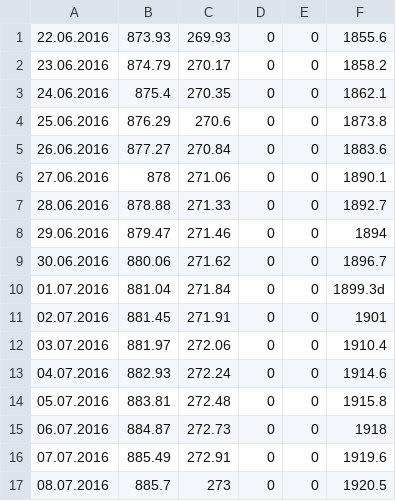
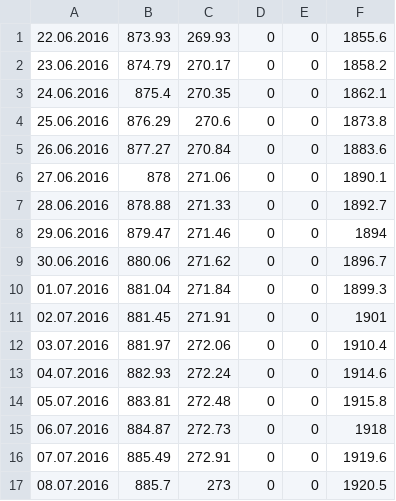
Before and after one commit to mamonov/caujka_tsasks, a CSV file: CSV_to_db/statistic_data.csv, drawn as a sheet; only a part is shown.

```diff
--- a/CSV_to_db/statistic_data.csv
+++ b/CSV_to_db/statistic_data.csv
@@ -9,3 +9,3 @@
 30.06.2016,880.06,271.62,0,0,1896.7
-01.07.2016,881.04,271.84,0,0,1899.3d
+01.07.2016,881.04,271.84,0,0,1899.3
 02.07.2016,881.45,271.91,0,0,1901
```
Also changed, not shown: 3 other files.
